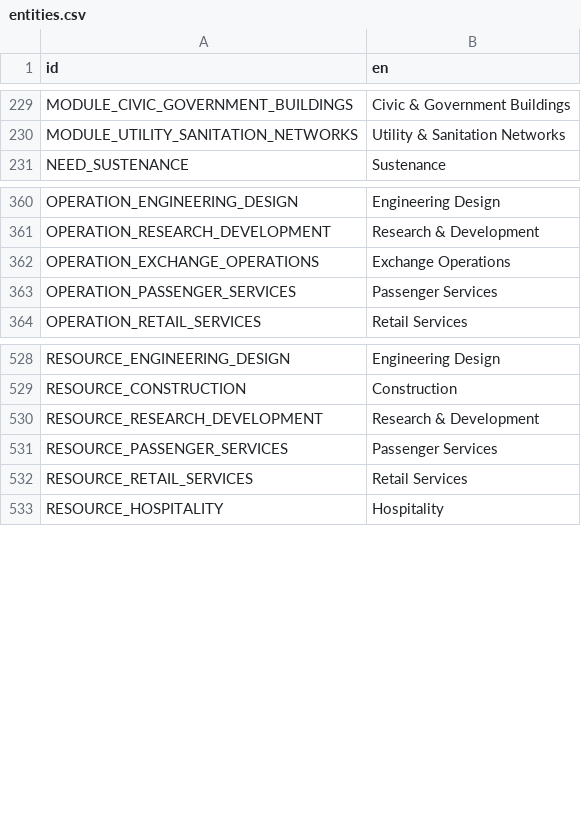
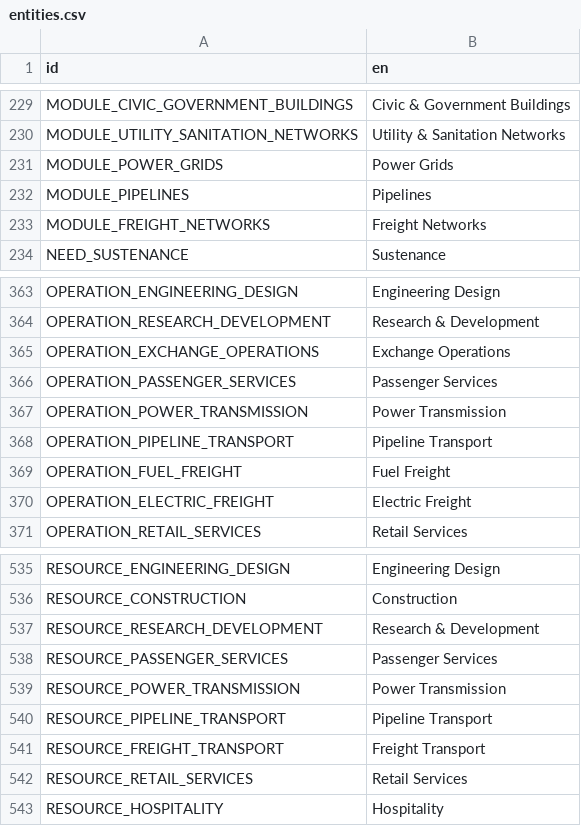
Before and after one commit to t2civ/astropolis_public, a CSV file: text/entities.csv, drawn as a sheet; only a part is shown, gaps mark what is left out; the diff names each change by its address in the sheet, - before the commit and + after, or states it on an @@ line.

```diff
--- a/text/entities.csv
+++ b/text/entities.csv
+row 231: MODULE_POWER_GRIDS | Power Grids
+row 232: MODULE_PIPELINES | Pipelines
+row 233: MODULE_FREIGHT_NETWORKS | Freight Networks
+row 367: OPERATION_POWER_TRANSMISSION | Power Transmission
+row 368: OPERATION_PIPELINE_TRANSPORT | Pipeline Transport
+row 369: OPERATION_FUEL_FREIGHT | Fuel Freight
+row 370: OPERATION_ELECTRIC_FREIGHT | Electric Freight
+row 539: RESOURCE_POWER_TRANSMISSION | Power Transmission
+row 540: RESOURCE_PIPELINE_TRANSPORT | Pipeline Transport
+row 541: RESOURCE_FREIGHT_TRANSPORT | Freight Transport
```
Also changed, not shown: tables/facilities_modules.tsv, tables/facilities_operations.tsv, 10 other files.
